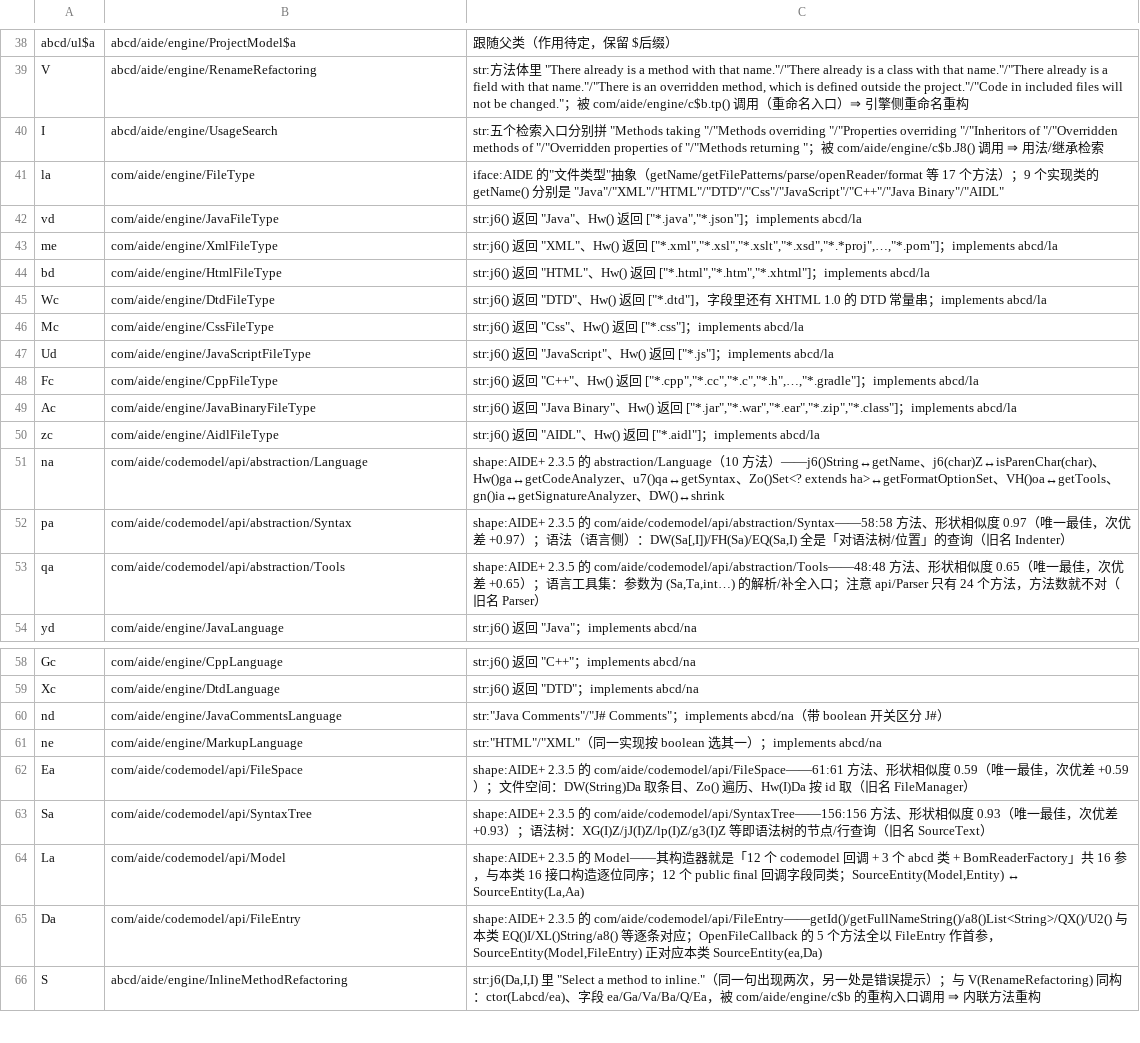
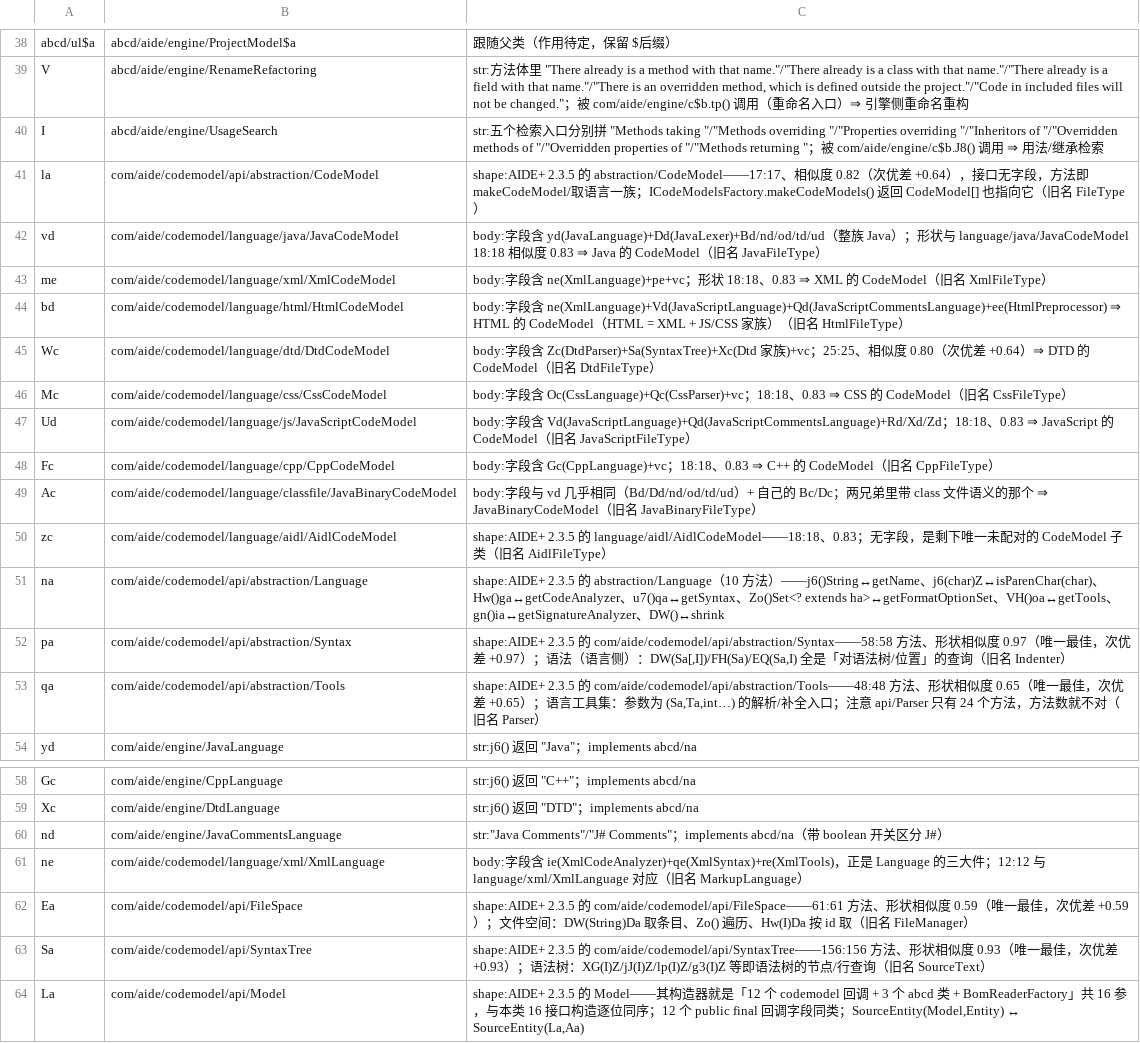
Before and after one commit to f401/MyAIDEProEnchanted, a TSV file: jobs/engine/class_map.tsv, drawn as a sheet; only a part is shown, gaps mark what is left out; the shorter side is filled out with more unchanged rows.

Commit message:
纠正整个「FileType」族：它们其实是 codemodel 的 CodeModel
审计早前按“作用”命名的一族时发现：la(17 方法) 与 AIDE+ 的 abstraction/CodeModel 17:17、
相似度 0.82；其余 18 方法的类全都撞 CodeModel 子类。改用**字段类型**定语言归属后：

  la → com/aide/codemodel/api/abstraction/CodeModel          （旧名 FileType）
  vd → language/java/JavaCodeModel                           字段含 yd(JavaLanguage)+Dd(JavaLexer)
  Ac → language/classfile/JavaBinaryCodeModel                与 vd 同族但带 classfile 语义
  me → language/xml/XmlCodeModel                             字段含 ne(XmlLanguage)
  bd → language/html/HtmlCodeModel                           字段含 ne+Vd(JavaScript)+ee(HtmlPreprocessor)
  Wc → language/dtd/DtdCodeModel                             字段含 Zc(DtdParser)，25:25 0.80
  Mc → language/css/CssCodeModel                             字段含 Oc(CssLanguage)+Qc(CssParser)
  Ud → language/js/JavaScriptCodeModel                       字段含 Vd+Qd
  Fc → language/cpp/CppCodeModel                             字段含 Gc(CppLanguage)
  zc → language/aidl/AidlCodeModel                           剩下唯一未配对的 CodeModel
  ne → language/xml/XmlLanguage        （旧名 MarkupLanguage，字段正是 Xml 三大件 ie/qe/re）

同一条链上还定死两个（逐方法签名全等）：
  com/aide/engine/j          → com/aide/engine/ICodeModelsFactory
      long getId() ↔ FH()J；CodeModel[] makeCodeModels(Model,List) ↔ la[] j6(La,List)
      （旧名 FileTypeProvider）
  com/aide/engine/service/x  → com/aide/engine/service/CodeModelFactory
      create(Model,List)/create(List)/findCodeModel(String,List)/findCodeModels(List)→TreeMap

门禁：validate ✔ / verify 不一致 0 / inherit 0-0-0 / pkgclose 0 / innercheck 0-0-0 /
famcheck 0-0 / validate_tiny ✔ / round-trip ✔
基线：类 4041 / 成员 27444 / 参数 22167 / 注释 31485

```diff
--- a/jobs/engine/class_map.tsv
+++ b/jobs/engine/class_map.tsv
@@ -40,12 +40,12 @@ V	abcd/aide/engine/RenameRefactoring	str:方法体里 "There already is a method
 I	abcd/aide/engine/UsageSearch	str:五个检索入口分别拼 "Methods taking "/"Methods overriding "/"Properties overriding "/"Inheritors of "/"Overridden methods of "/"Overridden properties of "/"Methods returning "；被 com/aide/engine/c$b.J8() 调用 ⇒ 用法/继承检索
-la	com/aide/engine/FileType	iface:AIDE 的"文件类型"抽象（getName/getFilePatterns/parse/openReader/format 等 17 个方法）；9 个实现类的 getName() 分别是 "Java"/"XML"/"HTML"/"DTD"/"Css"/"JavaScript"/"C++"/"Java Binary"/"AIDL"
-vd	com/aide/engine/JavaFileType	str:j6() 返回 "Java"、Hw() 返回 ["*.java","*.json"]；implements abcd/la
-me	com/aide/engine/XmlFileType	str:j6() 返回 "XML"、Hw() 返回 ["*.xml","*.xsl","*.xslt","*.xsd","*.*proj",…,"*.pom"]；implements abcd/la
-bd	com/aide/engine/HtmlFileType	str:j6() 返回 "HTML"、Hw() 返回 ["*.html","*.htm","*.xhtml"]；implements abcd/la
-Wc	com/aide/engine/DtdFileType	str:j6() 返回 "DTD"、Hw() 返回 ["*.dtd"]，字段里还有 XHTML 1.0 的 DTD 常量串；implements abcd/la
-Mc	com/aide/engine/CssFileType	str:j6() 返回 "Css"、Hw() 返回 ["*.css"]；implements abcd/la
-Ud	com/aide/engine/JavaScriptFileType	str:j6() 返回 "JavaScript"、Hw() 返回 ["*.js"]；implements abcd/la
-Fc	com/aide/engine/CppFileType	str:j6() 返回 "C++"、Hw() 返回 ["*.cpp","*.cc","*.c","*.h",…,"*.gradle"]；implements abcd/la
-Ac	com/aide/engine/JavaBinaryFileType	str:j6() 返回 "Java Binary"、Hw() 返回 ["*.jar","*.war","*.ear","*.zip","*.class"]；implements abcd/la
-zc	com/aide/engine/AidlFileType	str:j6() 返回 "AIDL"、Hw() 返回 ["*.aidl"]；implements abcd/la
+la	com/aide/codemodel/api/abstraction/CodeModel	shape:AIDE+ 2.3.5 的 abstraction/CodeModel——17:17、相似度 0.82（次优差 +0.64），接口无字段，方法即 makeCodeModel/取语言一族；ICodeModelsFactory.makeCodeModels() 返回 CodeModel[] 也指向它（旧名 FileType）
+vd	com/aide/codemodel/language/java/JavaCodeModel	body:字段含 yd(JavaLanguage)+Dd(JavaLexer)+Bd/nd/od/td/ud（整族 Java）；形状与 language/java/JavaCodeModel 18:18 相似度 0.83 ⇒ Java 的 CodeModel（旧名 JavaFileType）
+me	com/aide/codemodel/language/xml/XmlCodeModel	body:字段含 ne(XmlLanguage)+pe+vc；形状 18:18、0.83 ⇒ XML 的 CodeModel（旧名 XmlFileType）
+bd	com/aide/codemodel/language/html/HtmlCodeModel	body:字段含 ne(XmlLanguage)+Vd(JavaScriptLanguage)+Qd(JavaScriptCommentsLanguage)+ee(HtmlPreprocessor) ⇒ HTML 的 CodeModel（HTML = XML + JS/CSS 家族）（旧名 HtmlFileType）
+Wc	com/aide/codemodel/language/dtd/DtdCodeModel	body:字段含 Zc(DtdParser)+Sa(SyntaxTree)+Xc(Dtd 家族)+vc；25:25、相似度 0.80（次优差 +0.64）⇒ DTD 的 CodeModel（旧名 DtdFileType）
+Mc	com/aide/codemodel/language/css/CssCodeModel	body:字段含 Oc(CssLanguage)+Qc(CssParser)+vc；18:18、0.83 ⇒ CSS 的 CodeModel（旧名 CssFileType）
+Ud	com/aide/codemodel/language/js/JavaScriptCodeModel	body:字段含 Vd(JavaScriptLanguage)+Qd(JavaScriptCommentsLanguage)+Rd/Xd/Zd；18:18、0.83 ⇒ JavaScript 的 CodeModel（旧名 JavaScriptFileType）
+Fc	com/aide/codemodel/language/cpp/CppCodeModel	body:字段含 Gc(CppLanguage)+vc；18:18、0.83 ⇒ C++ 的 CodeModel（旧名 CppFileType）
+Ac	com/aide/codemodel/language/classfile/JavaBinaryCodeModel	body:字段与 vd 几乎相同（Bd/Dd/nd/od/td/ud）+ 自己的 Bc/Dc；两兄弟里带 class 文件语义的那个 ⇒ JavaBinaryCodeModel（旧名 JavaBinaryFileType）
+zc	com/aide/codemodel/language/aidl/AidlCodeModel	shape:AIDE+ 2.3.5 的 language/aidl/AidlCodeModel——18:18、0.83；无字段，是剩下唯一未配对的 CodeModel 子类（旧名 AidlFileType）
 na	com/aide/codemodel/api/abstraction/Language	shape:AIDE+ 2.3.5 的 abstraction/Language（10 方法）——j6()String↔getName、j6(char)Z↔isParenChar(char)、Hw()ga↔getCodeAnalyzer、u7()qa↔getSyntax、Zo()Set<? extends ha>↔getFormatOptionSet、VH()oa↔getTools、gn()ia↔getSignatureAnalyzer、DW()↔shrink
@@ -60,3 +60,3 @@ Xc	com/aide/engine/DtdLanguage	str:j6() 返回 "DTD"；implements abcd/na
 nd	com/aide/engine/JavaCommentsLanguage	str:"Java Comments"/"J# Comments"；implements abcd/na（带 boolean 开关区分 J#）
-ne	com/aide/engine/MarkupLanguage	str:"HTML"/"XML"（同一实现按 boolean 选其一）；implements abcd/na
+ne	com/aide/codemodel/language/xml/XmlLanguage	body:字段含 ie(XmlCodeAnalyzer)+qe(XmlSyntax)+re(XmlTools)，正是 Language 的三大件；12:12 与 language/xml/XmlLanguage 对应（旧名 MarkupLanguage）
 Ea	com/aide/codemodel/api/FileSpace	shape:AIDE+ 2.3.5 的 com/aide/codemodel/api/FileSpace——61:61 方法、形状相似度 0.59（唯一最佳，次优差 +0.59）；文件空间：DW(String)Da 取条目、Zo() 遍历、Hw(I)Da 按 id 取（旧名 FileManager）
```
Also changed, not shown: jobs/aide_engine/class_map.tsv, jobs/aide_engine/comments.tsv, 5 other files.
